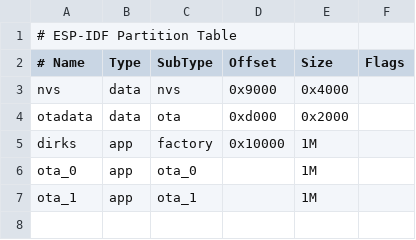
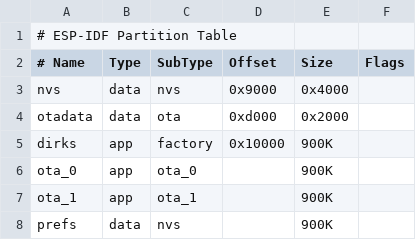
Before and after one commit to dmarc0001/ChainOilerEsp, a CSV file: ChainOiler/partition_2ota.csv, drawn as a sheet.

```diff
--- a/ChainOiler/partition_2ota.csv
+++ b/ChainOiler/partition_2ota.csv
@@ -4,4 +4,5 @@ nvs,      data, nvs,      0x9000,  0x4000
 otadata,  data, ota,      0xd000,  0x2000
-dirks,    app,  factory,  0x10000, 1M
-ota_0,    app,  ota_0,    ,        1M
-ota_1,    app,  ota_1,    ,        1M
+dirks,    app,  factory,  0x10000, 900K
+ota_0,    app,  ota_0,    ,        900K
+ota_1,    app,  ota_1,    ,        900K
+prefs,    data, nvs,      ,        900K
```
Also changed, not shown: 11 other files.
